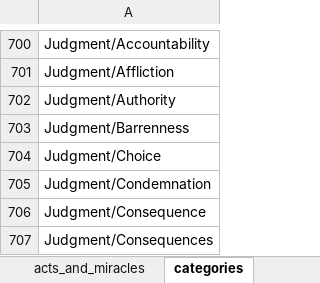
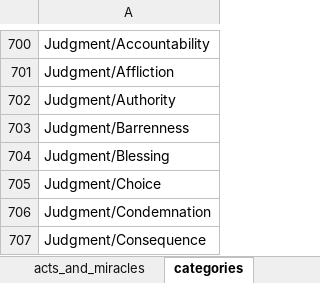
Before and after one commit to rkkocheran/patterns_within_the_bible, an Excel workbook: data/acts_and_miracles/acts_and_miracles.xlsx, sheet categories, drawn as a sheet; only a part is shown, gaps mark what is left out; the shorter side is filled out with more unchanged rows; values as stored, in another font and other column widths than the file's, no borders; the diff names each change by its address in the sheet, - before the commit and + after, or states it on an @@ line.

```diff
--- a/data/acts_and_miracles/acts_and_miracles.xlsx (sheet categories)
+++ b/data/acts_and_miracles/acts_and_miracles.xlsx (sheet categories)
+row 704: Judgment/Blessing
```
Also changed, not shown: sheet acts_and_miracles.
